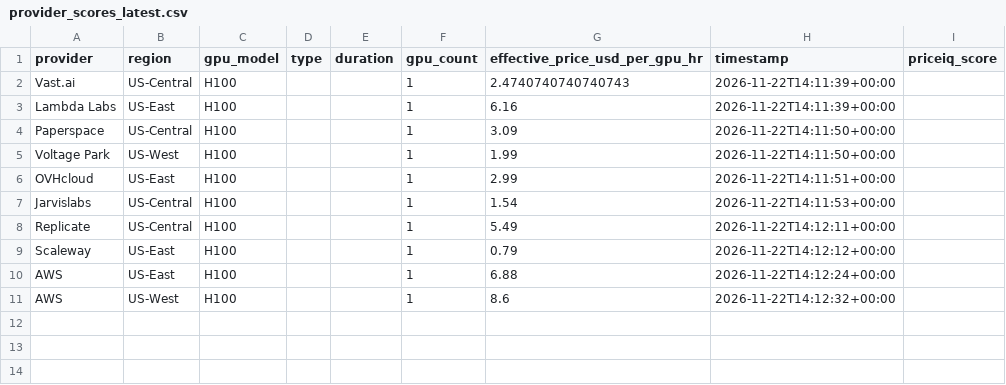
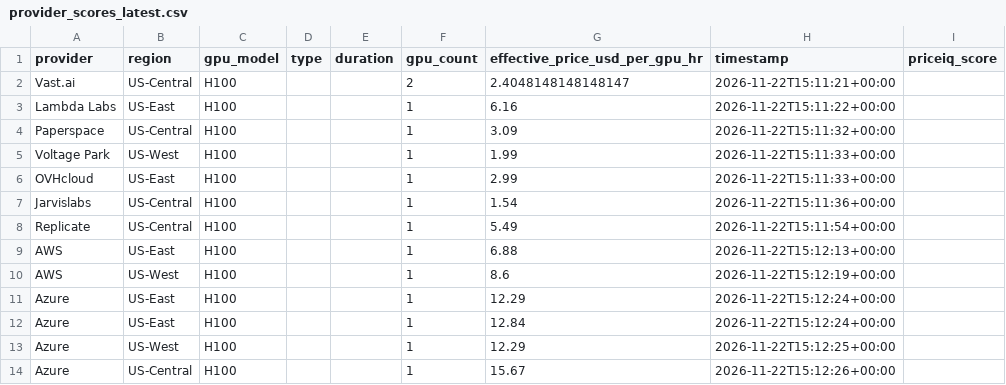
Before and after one commit to forwardcompute/PricingIndex, a CSV file: data/derived/provider_scores_latest.csv, drawn as a sheet.

```diff
--- a/data/derived/provider_scores_latest.csv
+++ b/data/derived/provider_scores_latest.csv
@@ -1,11 +1,14 @@
 provider,region,gpu_model,type,duration,gpu_count,effective_price_usd_per_gpu_hr,timestamp,priceiq_score
-Vast.ai,US-Central,H100,,,1,2.4740740740740743,2026-11-22T14:11:39+00:00,
-Lambda Labs,US-East,H100,,,1,6.16,2026-11-22T14:11:39+00:00,
-Paperspace,US-Central,H100,,,1,3.09,2026-11-22T14:11:50+00:00,
-Voltage Park,US-West,H100,,,1,1.99,2026-11-22T14:11:50+00:00,
-OVHcloud,US-East,H100,,,1,2.99,2026-11-22T14:11:51+00:00,
-Jarvislabs,US-Central,H100,,,1,1.54,2026-11-22T14:11:53+00:00,
-Replicate,US-Central,H100,,,1,5.49,2026-11-22T14:12:11+00:00,
-Scaleway,US-East,H100,,,1,0.79,2026-11-22T14:12:12+00:00,
-AWS,US-East,H100,,,1,6.88,2026-11-22T14:12:24+00:00,
-AWS,US-West,H100,,,1,8.6,2026-11-22T14:12:32+00:00,
+Vast.ai,US-Central,H100,,,2,2.4048148148148147,2026-11-22T15:11:21+00:00,
+Lambda Labs,US-East,H100,,,1,6.16,2026-11-22T15:11:22+00:00,
+Paperspace,US-Central,H100,,,1,3.09,2026-11-22T15:11:32+00:00,
+Voltage Park,US-West,H100,,,1,1.99,2026-11-22T15:11:33+00:00,
+OVHcloud,US-East,H100,,,1,2.99,2026-11-22T15:11:33+00:00,
+Jarvislabs,US-Central,H100,,,1,1.54,2026-11-22T15:11:36+00:00,
+Replicate,US-Central,H100,,,1,5.49,2026-11-22T15:11:54+00:00,
+AWS,US-East,H100,,,1,6.88,2026-11-22T15:12:13+00:00,
+AWS,US-West,H100,,,1,8.6,2026-11-22T15:12:19+00:00,
+Azure,US-East,H100,,,1,12.29,2026-11-22T15:12:24+00:00,
+Azure,US-East,H100,,,1,12.84,2026-11-22T15:12:24+00:00,
+Azure,US-West,H100,,,1,12.29,2026-11-22T15:12:25+00:00,
+Azure,US-Central,H100,,,1,15.67,2026-11-22T15:12:26+00:00,
```
Also changed, not shown: data/history/index_history.csv, hcpi/hcpi_history.csv, 6 other files.
